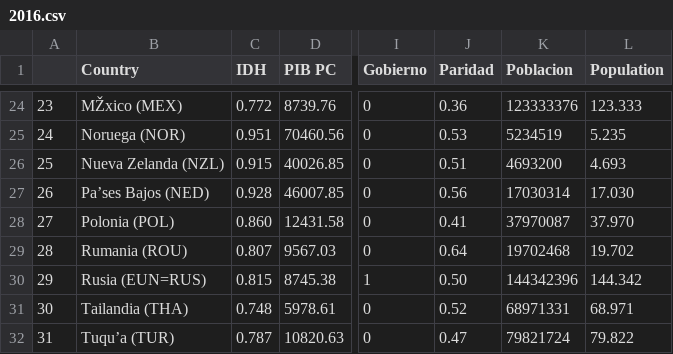
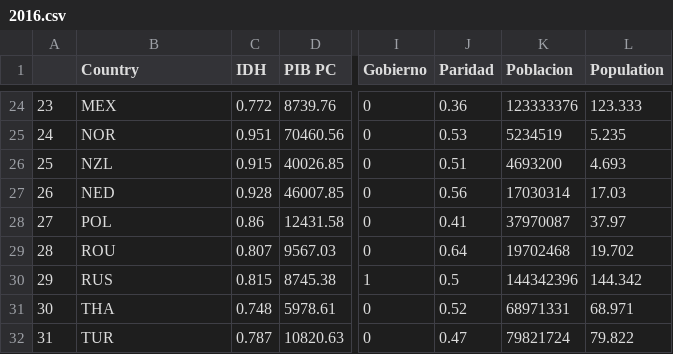
Before and after one commit to LuSegac/Olimpiadas, a CSV file: 2016.csv, drawn as a sheet; only a part is shown, gaps mark what is left out; the diff covers the shown part only; the diff names each change by its address in the sheet, - before the commit and + after, or states it on an @@ line.

```diff
--- a/2016.csv
+++ b/2016.csv
-B24 (Country): MŽxico (MEX)
+B24 (Country): MEX
-B25 (Country): Noruega (NOR)
+B25 (Country): NOR
-B26 (Country): Nueva Zelanda (NZL)
+B26 (Country): NZL
-B27 (Country): Pa’ses Bajos (NED)
+B27 (Country): NED
-L27 (Population): 17.030
+L27 (Population): 17.03
-B28 (Country): Polonia (POL)
+B28 (Country): POL
-C28 (IDH): 0.860
+C28 (IDH): 0.86
-L28 (Population): 37.970
+L28 (Population): 37.97
-B29 (Country): Rumania (ROU)
+B29 (Country): ROU
-B30 (Country): Rusia (EUN=RUS)
+B30 (Country): RUS
-J30 (Paridad): 0.50
+J30 (Paridad): 0.5
-B31 (Country): Tailandia (THA)
+B31 (Country): THA
-B32 (Country): Tuqu’a (TUR)
+B32 (Country): TUR
```
Also changed, not shown: 32 edited cells elsewhere in this file, 6 other files.
